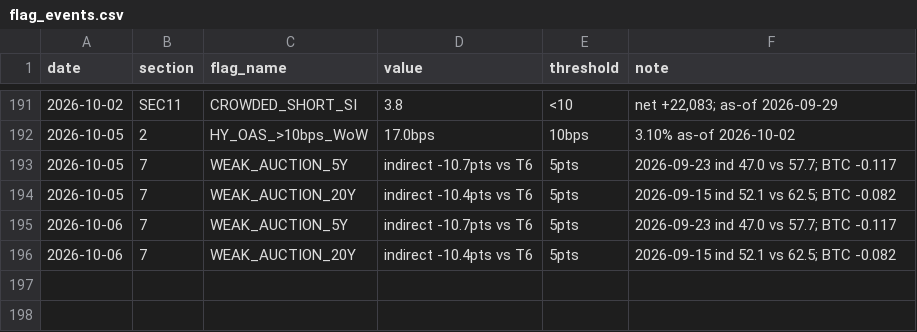
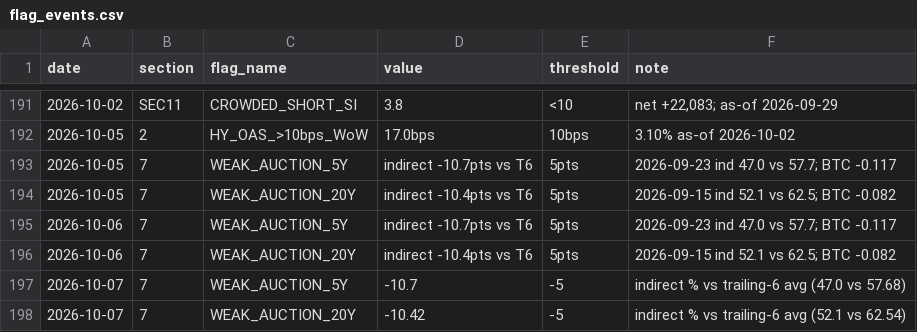
Before and after one commit to jemondragon/newsdata-mcp-server, a CSV file: fuse/history/flag_events.csv, drawn as a sheet; only a part is shown, gaps mark what is left out; the diff names each change by its address in the sheet, - before the commit and + after, or states it on an @@ line.

```diff
--- a/fuse/history/flag_events.csv
+++ b/fuse/history/flag_events.csv
+row 197: 2026-10-07 | 7 | WEAK_AUCTION_5Y | -10.7 | -5 | indirect % vs trailing-6 avg (47.0 vs 57.68)
+row 198: 2026-10-07 | 7 | WEAK_AUCTION_20Y | -10.42 | -5 | indirect % vs trailing-6 avg (52.1 vs 62.54)
```
Also changed, not shown: fuse/history/fuse_timeseries.csv, 1 other file.
